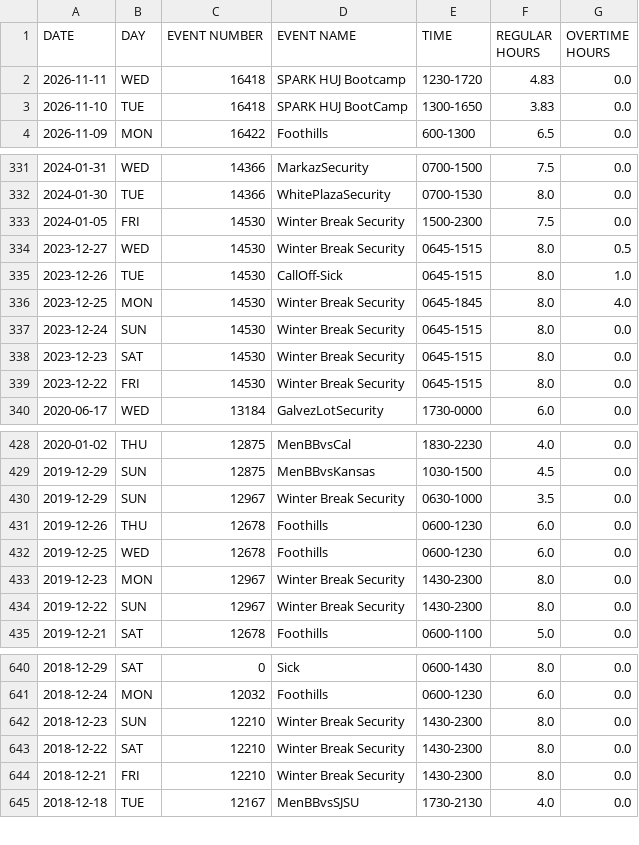
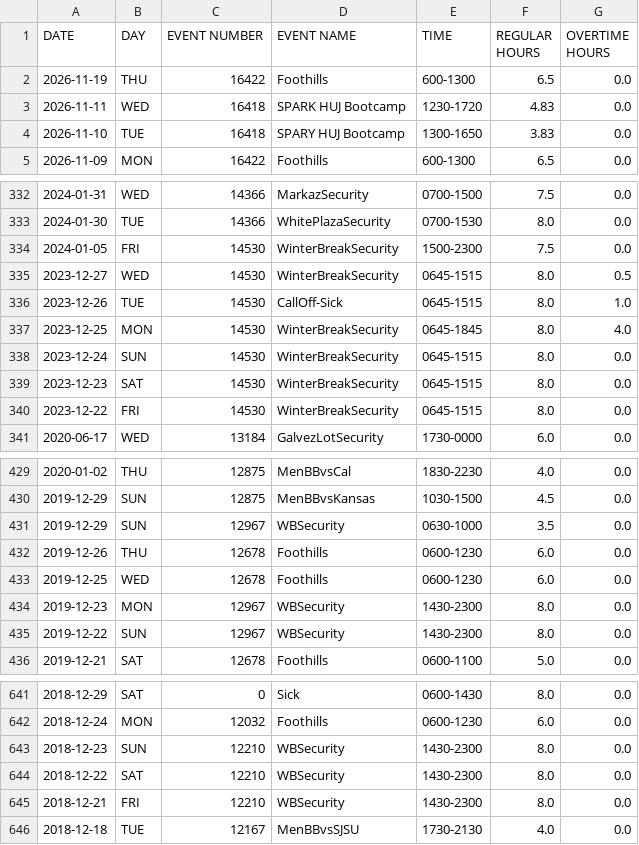
Before and after one commit to EddieBrew/StanfordTimeCard, a CSV file: StanfordTimeCard/dailyhours.csv, drawn as a sheet; only a part is shown, gaps mark what is left out; the diff covers the shown part only.

```diff
--- a/StanfordTimeCard/dailyhours.csv
+++ b/StanfordTimeCard/dailyhours.csv
@@ -1,4 +1,5 @@
 DATE,DAY,EVENT NUMBER,EVENT NAME,TIME,REGULAR HOURS,OVERTIME HOURS
+2026-11-19,THU,16422,Foothills,600-1300,6.5,0.0
 2026-11-11,WED,16418,SPARK HUJ Bootcamp,1230-1720,4.83,0.0
-2026-11-10,TUE,16418,SPARK HUJ BootCamp,1300-1650,3.83,0.0
+2026-11-10,TUE,16418,SPARY HUJ Bootcamp,1300-1650,3.83,0.0
 2026-11-09,MON,16422,Foothills,600-1300,6.5,0.0
@@ -332,9 +333,9 @@ DATE,DAY,EVENT NUMBER,EVENT NAME,TIME,REGULAR HOURS,OVERTIME HOURS
 2024-01-30,TUE,14366,WhitePlazaSecurity,0700-1530,8.0,0.0
-2024-01-05,FRI,14530,Winter Break Security,1500-2300,7.5,0.0
-2023-12-27,WED,14530,Winter Break Security,0645-1515,8.0,0.5
+2024-01-05,FRI,14530,WinterBreakSecurity,1500-2300,7.5,0.0
+2023-12-27,WED,14530,WinterBreakSecurity,0645-1515,8.0,0.5
 2023-12-26,TUE,14530,CallOff-Sick,0645-1515,8.0,1.0
-2023-12-25,MON,14530,Winter Break Security,0645-1845,8.0,4.0
-2023-12-24,SUN,14530,Winter Break Security,0645-1515,8.0,0.0
-2023-12-23,SAT,14530,Winter Break Security,0645-1515,8.0,0.0
-2023-12-22,FRI,14530,Winter Break Security,0645-1515,8.0,0.0
+2023-12-25,MON,14530,WinterBreakSecurity,0645-1845,8.0,4.0
+2023-12-24,SUN,14530,WinterBreakSecurity,0645-1515,8.0,0.0
+2023-12-23,SAT,14530,WinterBreakSecurity,0645-1515,8.0,0.0
+2023-12-22,FRI,14530,WinterBreakSecurity,0645-1515,8.0,0.0
 2020-06-17,WED,13184,GalvezLotSecurity,1730-0000,6.0,0.0
@@ -429,7 +430,7 @@ DATE,DAY,EVENT NUMBER,EVENT NAME,TIME,REGULAR HOURS,OVERTIME HOURS
 2019-12-29,SUN,12875,MenBBvsKansas,1030-1500,4.5,0.0
-2019-12-29,SUN,12967,Winter Break Security,0630-1000,3.5,0.0
+2019-12-29,SUN,12967,WBSecurity,0630-1000,3.5,0.0
 2019-12-26,THU,12678,Foothills,0600-1230,6.0,0.0
 2019-12-25,WED,12678,Foothills,0600-1230,6.0,0.0
-2019-12-23,MON,12967,Winter Break Security,1430-2300,8.0,0.0
-2019-12-22,SUN,12967,Winter Break Security,1430-2300,8.0,0.0
+2019-12-23,MON,12967,WBSecurity,1430-2300,8.0,0.0
+2019-12-22,SUN,12967,WBSecurity,1430-2300,8.0,0.0
 2019-12-21,SAT,12678,Foothills,0600-1100,5.0,0.0
@@ -641,5 +642,5 @@ DATE,DAY,EVENT NUMBER,EVENT NAME,TIME,REGULAR HOURS,OVERTIME HOURS
 2018-12-24,MON,12032,Foothills,0600-1230,6.0,0.0
-2018-12-23,SUN,12210,Winter Break Security,1430-2300,8.0,0.0
-2018-12-22,SAT,12210,Winter Break Security,1430-2300,8.0,0.0
-2018-12-21,FRI,12210,Winter Break Security,1430-2300,8.0,0.0
+2018-12-23,SUN,12210,WBSecurity,1430-2300,8.0,0.0
+2018-12-22,SAT,12210,WBSecurity,1430-2300,8.0,0.0
+2018-12-21,FRI,12210,WBSecurity,1430-2300,8.0,0.0
 2018-12-18,TUE,12167,MenBBvsSJSU,1730-2130,4.0,0.0
```
Also changed, not shown: 18 moved rows and 3 edited cells elsewhere in this file, 3 other files.
